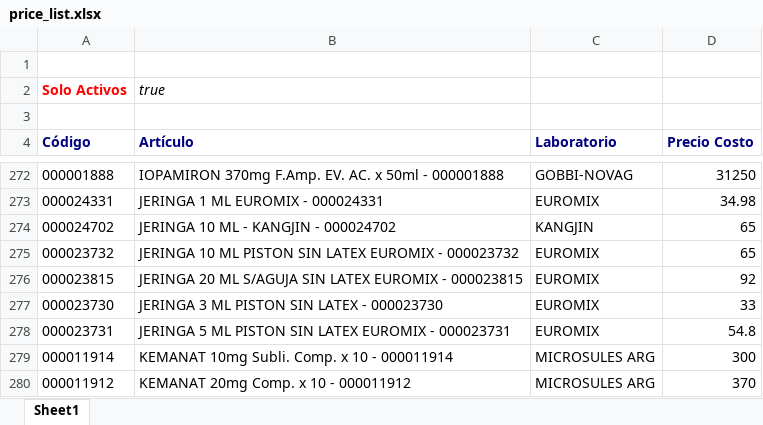
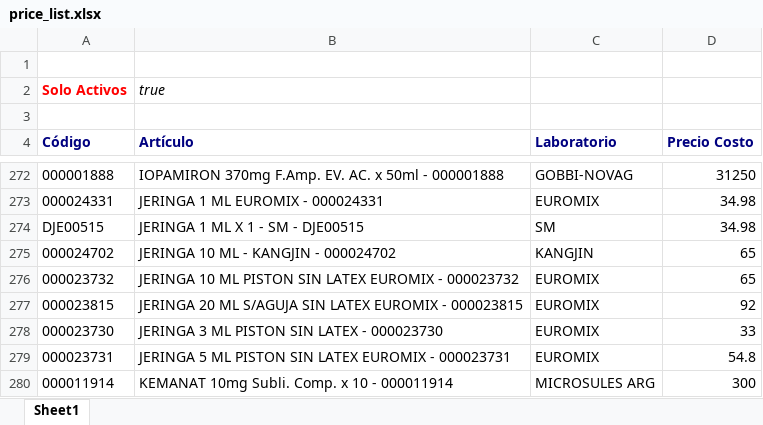
Before and after one commit to saucesit/fedafar-tools, an Excel workbook: price_list.xlsx, sheet Sheet1, drawn as a sheet; only a part is shown, gaps mark what is left out; the shorter side is filled out with more unchanged rows; values as stored, in another font and other column widths than the file's, no borders; the diff names each change by its address in the sheet, - before the commit and + after, or states it on an @@ line.

Commit message:
sync: stock y precios actualizados sáb 19/09/2026

```diff
--- a/price_list.xlsx (sheet Sheet1)
+++ b/price_list.xlsx (sheet Sheet1)
+row 274: DJE00515 | JERINGA 1 ML X 1 - SM - DJE00515 | SM | 34.98
```
Also changed, not shown: 1 other file.
